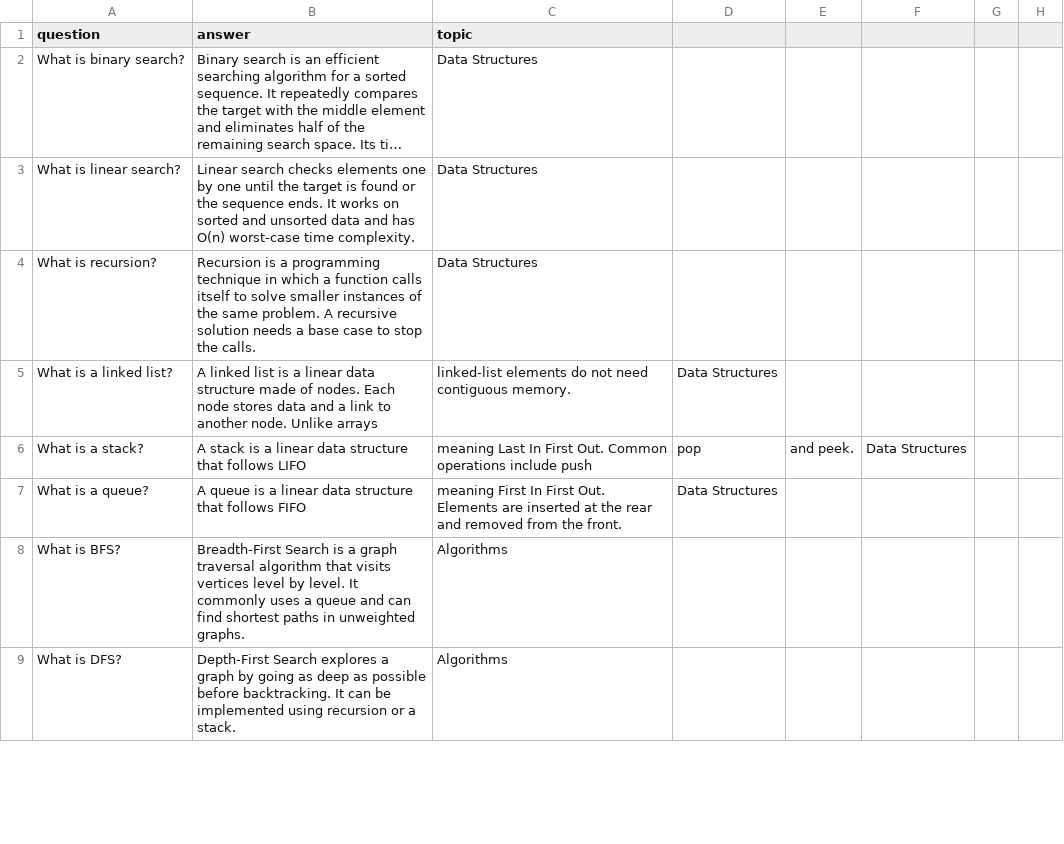
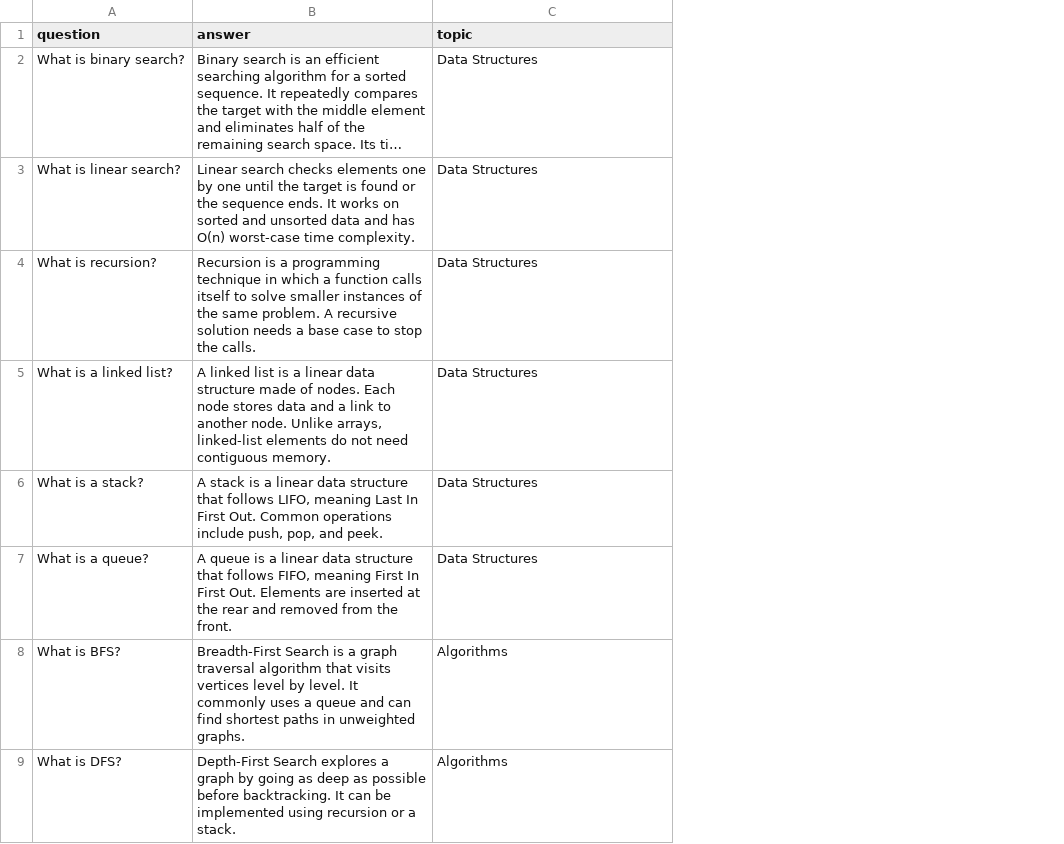
Before and after one commit to shrenikaj56/GestureAI, a CSV file: knowledge/knowledge_base.csv, drawn as a sheet; only a part is shown; long unchanged cells end in …; the diff covers the shown part only; the diff names each change by its address in the sheet, - before the commit and + after, or states it on an @@ line.

```diff
--- a/knowledge/knowledge_base.csv
+++ b/knowledge/knowledge_base.csv
-column D, rows 5-7: Data Structures | pop | Data Structures
-column E, row 6: and peek.
-column F, row 6: Data Structures
-column G, empty
-column H, empty
-B5 (answer): …node. Unlike arrays
+B5 (answer): …node. Unlike arrays, linked-list elements do not need contiguous memory.
-C5 (topic): linked-list elements do not need contiguous memory.
+C5 (topic): Data Structures
-B6 (answer): …that follows LIFO
+B6 (answer): …that follows LIFO, meaning Last In First Out. Common operations include push, pop, and peek.
-C6 (topic): meaning Last In First Out. Common operations include push
+C6 (topic): Data Structures
-B7 (answer): …that follows FIFO
+B7 (answer): …that follows FIFO, meaning First In First Out. Elements are inserted at the rear and removed from the front.
-C7 (topic): meaning First In First Out. Elements are inserted at the rear and removed from the front.
+C7 (topic): Data Structures
```
Also changed, not shown: 23 edited cells elsewhere in this file, 2 other files.
